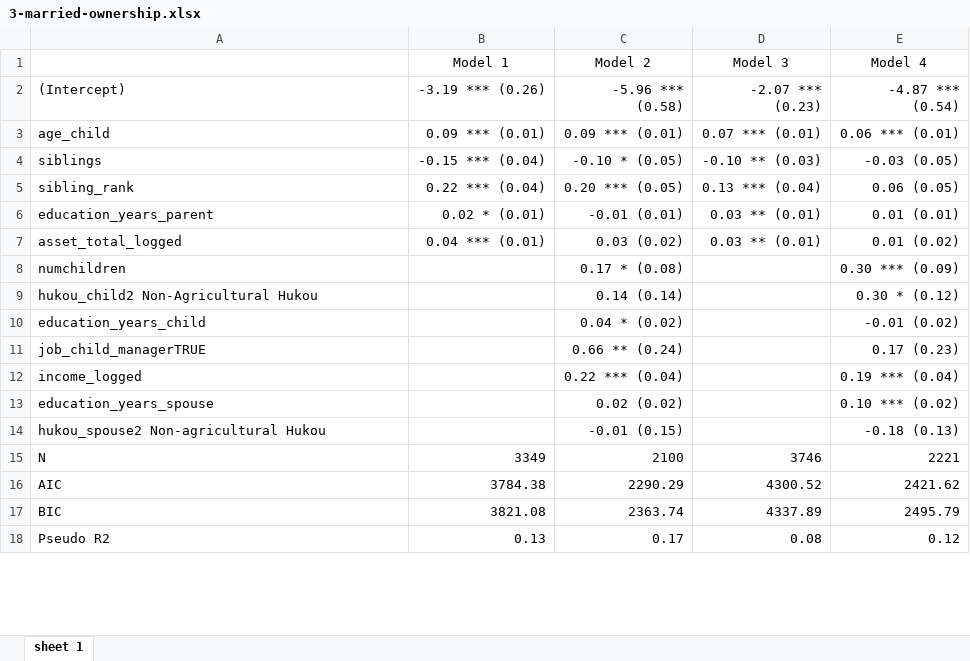
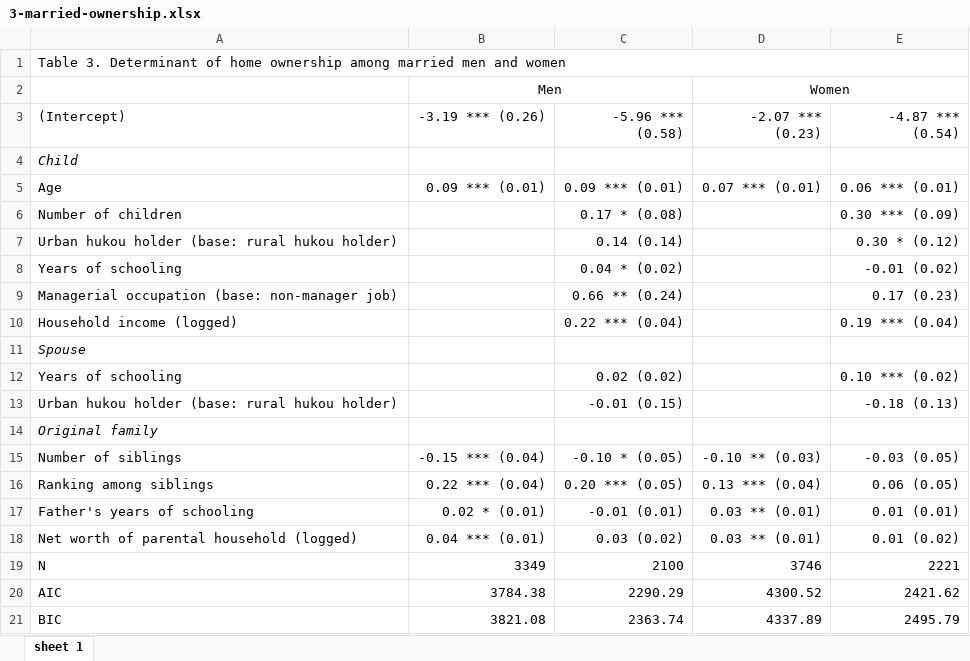
Before and after one commit to lt2710/parental-wealth-impact, an Excel workbook: output/3-married-ownership.xlsx, sheet sheet 1, drawn as a sheet; only a part is shown; the shorter side is filled out with more unchanged rows; values as stored, in another font and other column widths than the file's, no borders; removed rows and columns are numbered as before the commit, all else as after; the diff names each change by its address in the sheet, - before the commit and + after, or states it on an @@ line.

```diff
--- a/output/3-married-ownership.xlsx (sheet sheet 1)
+++ b/output/3-married-ownership.xlsx (sheet sheet 1)
-row 1:  | Model 1 | Model 2 | Model 3 | Model 4
+row 1: Table 3. Determinant of home ownership among married men and women
+row 2:  | Men |  | Women
+row 4: Child
-A5 ((Intercept)): age_child
+A5 ((Intercept)): Age
-row 4: siblings | -0.15 *** (0.04) | -0.10 * (0.05) | -0.10 ** (0.03) | -0.03 (0.05)
-row 5: sibling_rank | 0.22 *** (0.04) | 0.20 *** (0.05) | 0.13 *** (0.04) | 0.06 (0.05)
-row 6: education_years_parent | 0.02 * (0.01) | -0.01 (0.01) | 0.03 ** (0.01) | 0.01 (0.01)
-row 7: asset_total_logged | 0.04 *** (0.01) | 0.03 (0.02) | 0.03 ** (0.01) | 0.01 (0.02)
-A6 ((Intercept)): numchildren
+A6 ((Intercept)): Number of children
-A7 ((Intercept)): hukou_child2 Non-Agricultural Hukou
+A7 ((Intercept)): Urban hukou holder (base: rural hukou holder)
-A8 ((Intercept)): education_years_child
+A8 ((Intercept)): Years of schooling
-A9 ((Intercept)): job_child_managerTRUE
+A9 ((Intercept)): Managerial occupation (base: non-manager job)
-A10 ((Intercept)): income_logged
+A10 ((Intercept)): Household income (logged)
+row 11: Spouse
-A12 ((Intercept)): education_years_spouse
+A12 ((Intercept)): Years of schooling
-A13 ((Intercept)): hukou_spouse2 Non-agricultural Hukou
+A13 ((Intercept)): Urban hukou holder (base: rural hukou holder)
+row 14: Original family
+row 15: Number of siblings | -0.15 *** (0.04) | -0.10 * (0.05) | -0.10 ** (0.03) | -0.03 (0.05)
+row 16: Ranking among siblings | 0.22 *** (0.04) | 0.20 *** (0.05) | 0.13 *** (0.04) | 0.06 (0.05)
+row 17: Father's years of schooling | 0.02 * (0.01) | -0.01 (0.01) | 0.03 ** (0.01) | 0.01 (0.01)
+row 18: Net worth of parental household (logged) | 0.04 *** (0.01) | 0.03 (0.02) | 0.03 ** (0.01) | 0.01 (0.02)
```
Also changed, not shown: output/1-never-married.xlsx, output/2-married-gift-home.xlsx, 1 other file.
